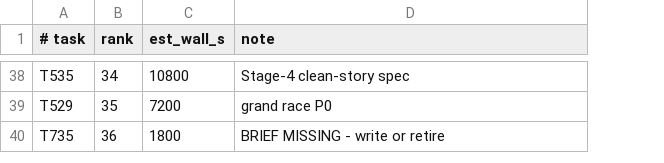
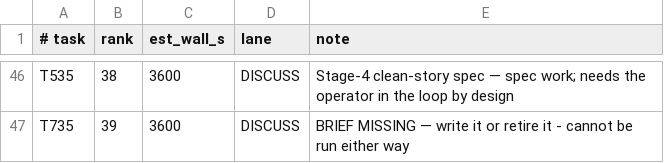
Before and after one commit to alexgenaud/weizigo, a TSV file: docs/infra/dispatch-queue.tsv, drawn as a sheet; only a part is shown, gaps mark what is left out; removed rows and columns are numbered as before the commit, all else as after; the diff covers the shown part only; the diff names each change by its address in the sheet, - before the commit and + after, or states it on an @@ line.

```diff
--- a/docs/infra/dispatch-queue.tsv
+++ b/docs/infra/dispatch-queue.tsv
+column D (lane), rows 46-47: DISCUSS | DISCUSS
-B46 (rank): 34
+B46 (rank): 38
-C46 (est_wall_s): 10800
+C46 (est_wall_s): 3600
-E46 (note): …clean-story spec
+E46 (note): …clean-story spec — spec work; needs the operator in the loop by design
-row 39: T529 | 35 | 7200 | grand race P0
-B47 (rank): 36
+B47 (rank): 39
-C47 (est_wall_s): 1800
+C47 (est_wall_s): 3600
-E47 (note): BRIEF MISSING - write or retire
+E47 (note): BRIEF MISSING — write it or retire it - cannot be run either way
```
Also changed, not shown: 18 added rows, 10 removed rows and 40 edited cells elsewhere in this file, 5 other files.
